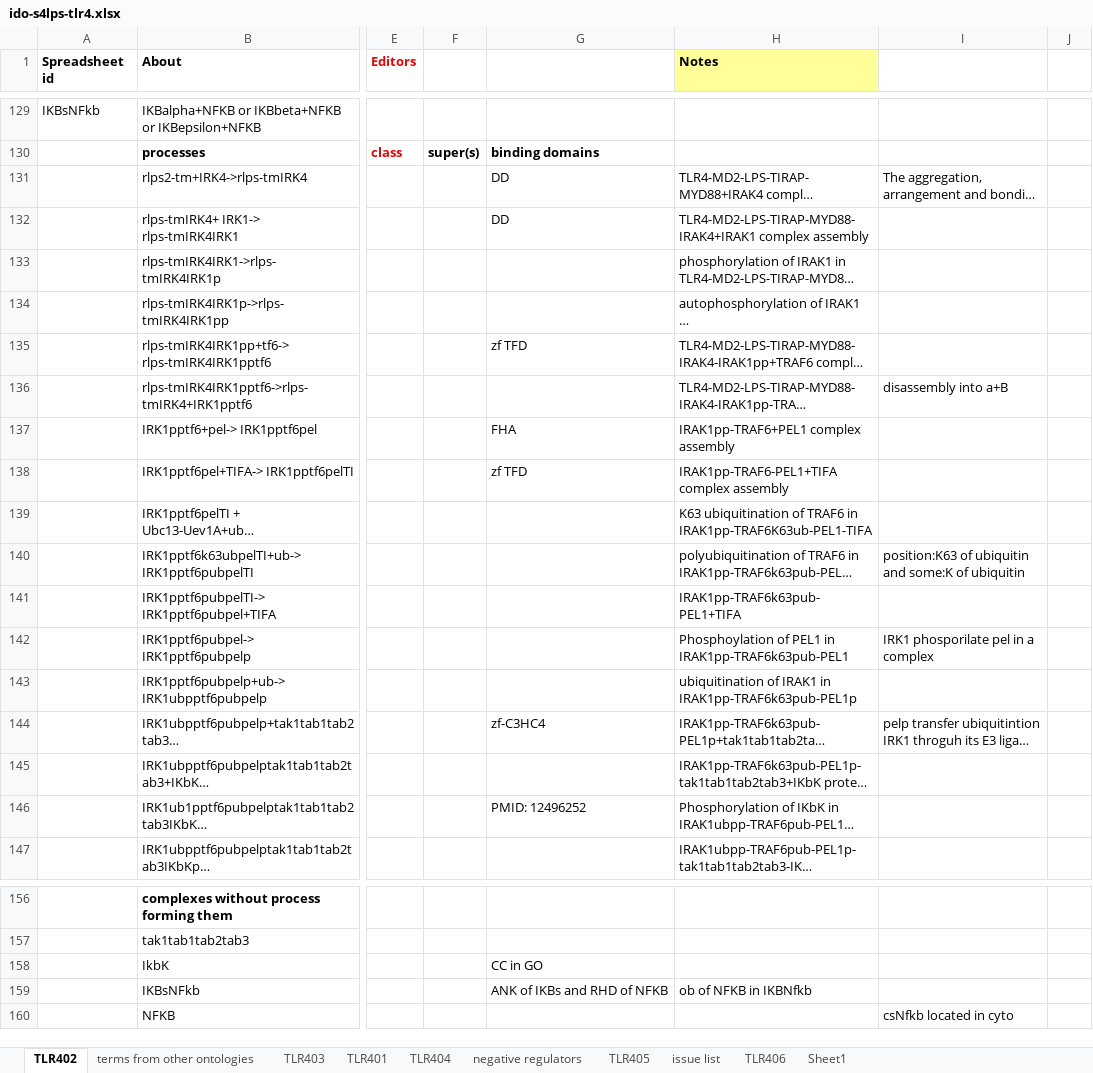
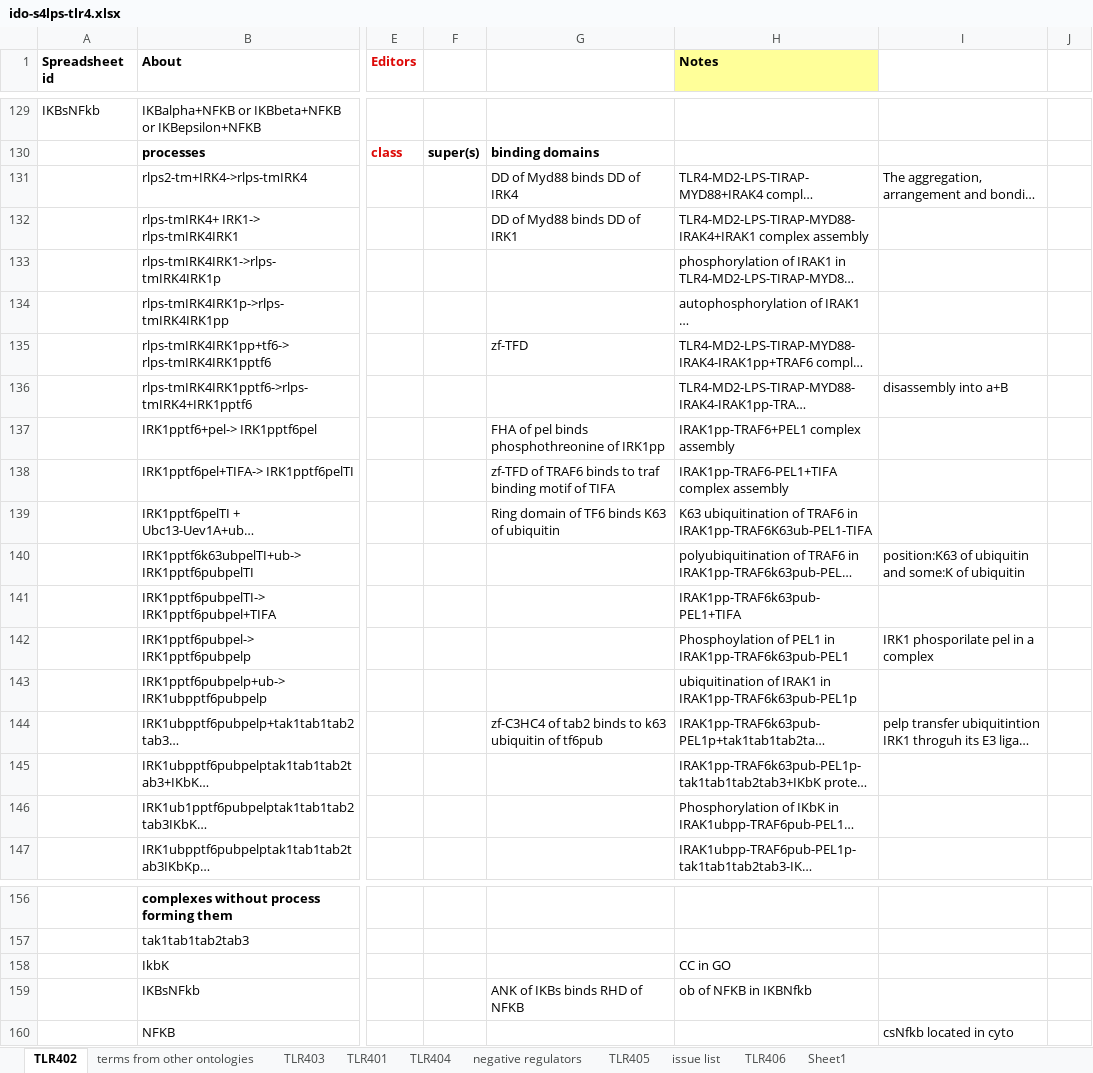
Before and after one commit to infectious-disease-ontology/infectious-disease-ontology-retired, an Excel workbook: src/ontology/immunology/ido-s4lps-tlr4.xlsx, sheet TLR402, drawn as a sheet; only a part is shown, gaps mark what is left out; long unchanged cells end in …; values as stored, in another font and other column widths than the file's, no borders; the diff names each change by its address in the sheet, - before the commit and + after, or states it on an @@ line.

```diff
--- a/src/ontology/immunology/ido-s4lps-tlr4.xlsx (sheet TLR402)
+++ b/src/ontology/immunology/ido-s4lps-tlr4.xlsx (sheet TLR402)
-G131: DD
+G131: DD of Myd88 binds DD of IRK4
-G132: DD
+G132: DD of Myd88 binds DD of IRK1
-G135: zf TFD
+G135: zf-TFD
-G137: FHA
+G137: FHA of pel binds phosphothreonine of IRK1pp
-G138: zf TFD
+G138: zf-TFD of TRAF6 binds to traf binding motif of TIFA
-G139: (empty)
+G139: Ring domain of TF6 binds K63 of ubiquitin
-G144: zf-C3HC4
+G144: zf-C3HC4 of tab2 binds to k63 ubiquitin of tf6pub
-G146: PMID: 12496252
+G146: (empty)
-G158: CC in GO
+G158: (empty)
-H158 (Notes): (empty)
+H158 (Notes): CC in GO
-G159: ANK of IKBs and RHD of NFKB
+G159: ANK of IKBs binds RHD of NFKB
```
Also changed, not shown: sheet TLR401, sheet TLR406, sheet TLR405, sheet TLR403.
